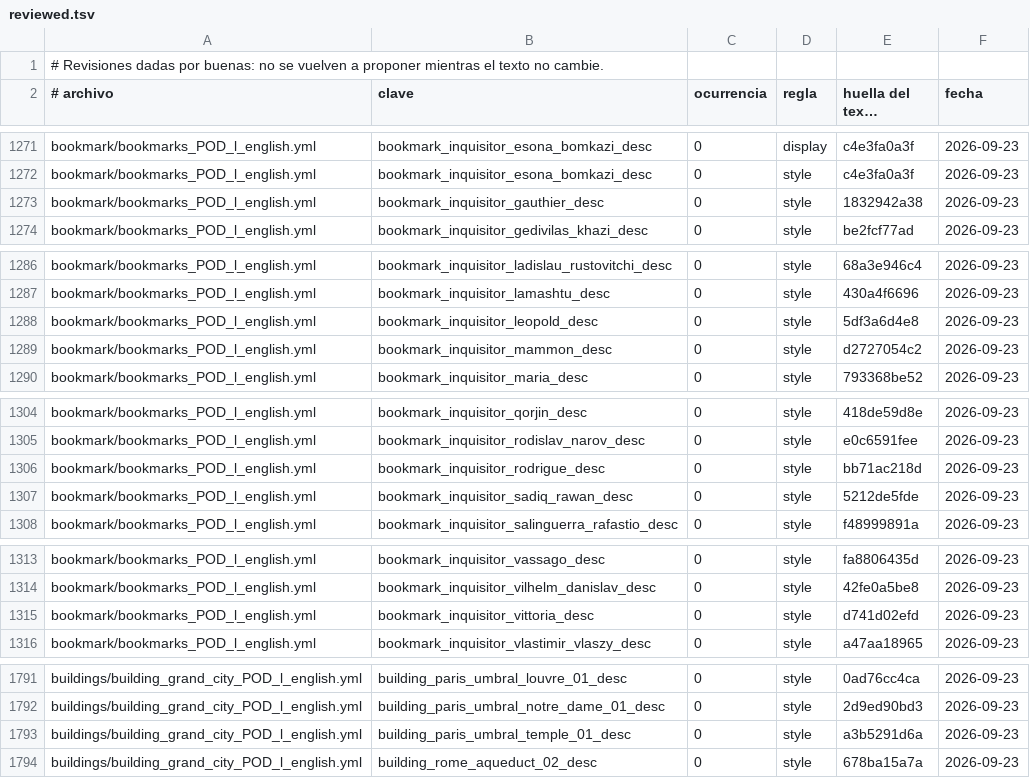
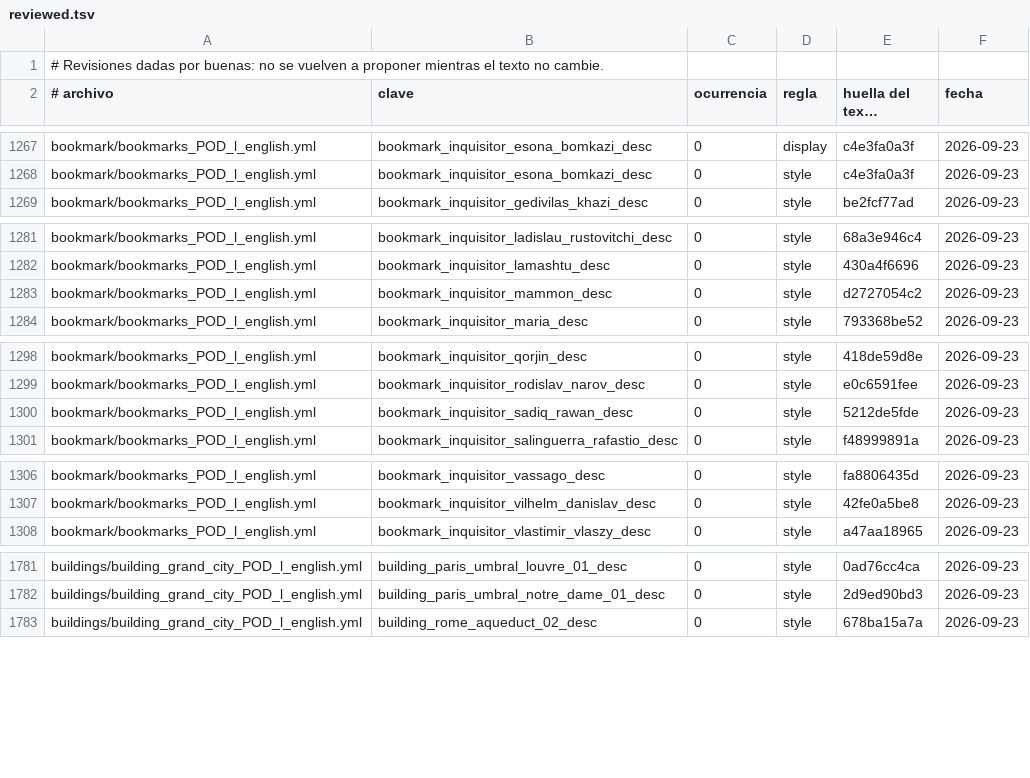
Before and after one commit to TheVaultdweller13/princes-of-darkness-spanish, a TSV file: tools/reviewed.tsv, drawn as a sheet; only a part is shown, gaps mark what is left out; long unchanged cells end in …; the diff covers the shown part only; the diff names each change by its address in the sheet, - before the commit and + after, or states it on an @@ line.

```diff
--- a/tools/reviewed.tsv
+++ b/tools/reviewed.tsv
-row 1273: bookmark/bookmarks_POD_l_english.yml | bookmark_inquisitor_gauthier_desc | 0 | style | 1832942a38 | 2026-09-23
-row 1288: bookmark/bookmarks_POD_l_english.yml | bookmark_inquisitor_leopold_desc | 0 | style | 5df3a6d4e8 | 2026-09-23
-row 1306: bookmark/bookmarks_POD_l_english.yml | bookmark_inquisitor_rodrigue_desc | 0 | style | bb71ac218d | 2026-09-23
-row 1315: bookmark/bookmarks_POD_l_english.yml | bookmark_inquisitor_vittoria_desc | 0 | style | d741d02efd | 2026-09-23
-row 1793: buildings/building_grand_city_POD_l_english.yml | building_paris_umbral_temple_01_desc | 0 | style | a3b5291d6a | 2026-09-23
```
Also changed, not shown: 17 removed rows elsewhere in this file, 43 other files.
